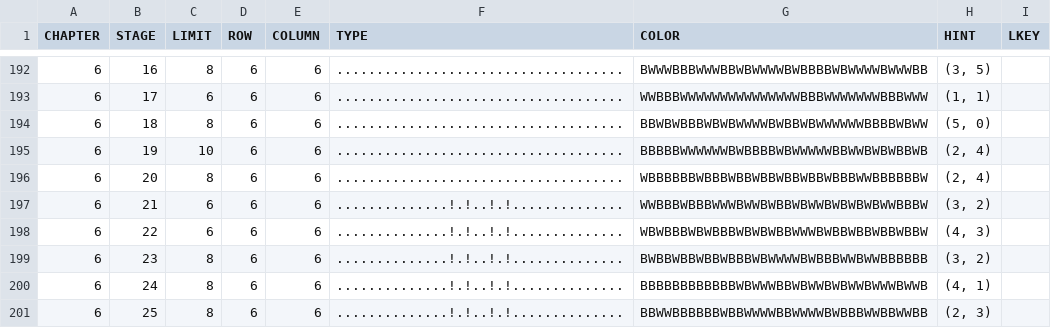
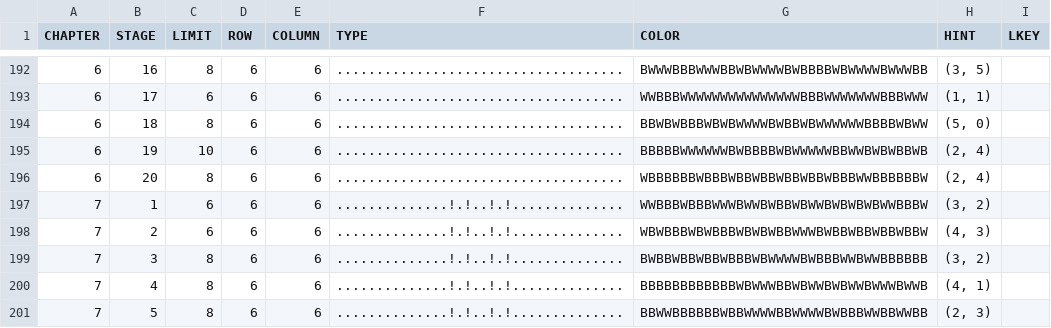
Before and after one commit to Surune/BiTile, a CSV file: Assets/Resources/level_info.csv, drawn as a sheet; only a part is shown, gaps mark what is left out.

Commit message:
max chapter 7

```diff
--- a/Assets/Resources/level_info.csv
+++ b/Assets/Resources/level_info.csv
@@ -196,6 +196,6 @@ CHAPTER,STAGE,LIMIT,ROW,COLUMN,TYPE,COLOR,HINT,LKEY
 6,20,8,6,6,....................................,WBBBBBBWBBBWBBWBBWBBWBBWBBBWWBBBBBBW,"(2, 4)",
-6,21,6,6,6,..............!.!..!.!..............,WWBBBWBBBWWWBWWBWBBWBWWBWBWBWBWWBBBW,"(3, 2)",
-6,22,6,6,6,..............!.!..!.!..............,WBWBBBWBWBBBWBWBWBBWWWBWBBWBBWBBWBBW,"(4, 3)",
-6,23,8,6,6,..............!.!..!.!..............,BWBBWBBWBBWBBBWBWWWWBWBBBWWBWWBBBBBB,"(3, 2)",
-6,24,8,6,6,..............!.!..!.!..............,BBBBBBBBBBBBWBWWWBBWBWWBWBWWBWWWBWWB,"(4, 1)",
-6,25,8,6,6,..............!.!..!.!..............,BBWWBBBBBBWBBWWWWBBWWWWBWBBBWWBBWWBB,"(2, 3)",
+7,1,6,6,6,..............!.!..!.!..............,WWBBBWBBBWWWBWWBWBBWBWWBWBWBWBWWBBBW,"(3, 2)",
+7,2,6,6,6,..............!.!..!.!..............,WBWBBBWBWBBBWBWBWBBWWWBWBBWBBWBBWBBW,"(4, 3)",
+7,3,8,6,6,..............!.!..!.!..............,BWBBWBBWBBWBBBWBWWWWBWBBBWWBWWBBBBBB,"(3, 2)",
+7,4,8,6,6,..............!.!..!.!..............,BBBBBBBBBBBBWBWWWBBWBWWBWBWWBWWWBWWB,"(4, 1)",
+7,5,8,6,6,..............!.!..!.!..............,BBWWBBBBBBWBBWWWWBBWWWWBWBBBWWBBWWBB,"(2, 3)",
```
